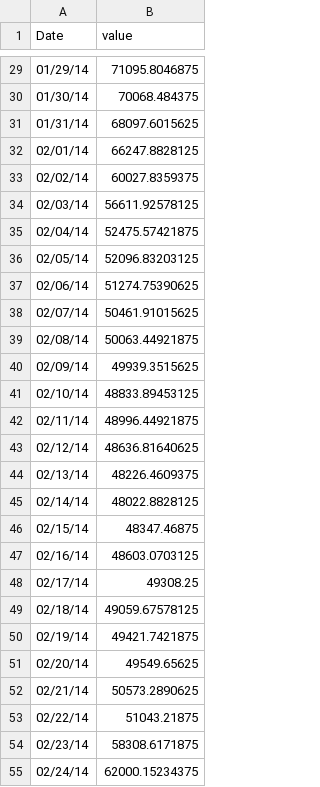
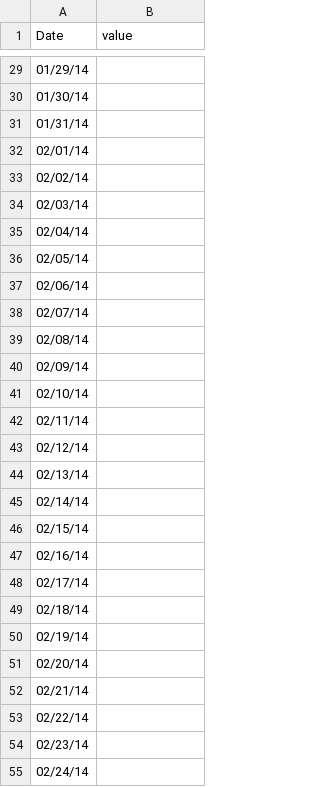
Before and after one commit to srjit/sales-time-series-analysis, a CSV file: src/app/predictions/lstm/Richmond.csv, drawn as a sheet; only a part is shown, gaps mark what is left out; the diff covers the shown part only.

Commit message:
add forecast date

```diff
--- a/src/app/predictions/lstm/Richmond.csv
+++ b/src/app/predictions/lstm/Richmond.csv
@@ -29,27 +29,27 @@ Date,value
-01/29/14,71095.8046875
-01/30/14,70068.484375
-01/31/14,68097.6015625
-02/01/14,66247.8828125
-02/02/14,60027.8359375
-02/03/14,56611.92578125
-02/04/14,52475.57421875
-02/05/14,52096.83203125
-02/06/14,51274.75390625
-02/07/14,50461.91015625
-02/08/14,50063.44921875
-02/09/14,49939.3515625
-02/10/14,48833.89453125
-02/11/14,48996.44921875
-02/12/14,48636.81640625
-02/13/14,48226.4609375
-02/14/14,48022.8828125
-02/15/14,48347.46875
-02/16/14,48603.0703125
-02/17/14,49308.25
-02/18/14,49059.67578125
-02/19/14,49421.7421875
-02/20/14,49549.65625
-02/21/14,50573.2890625
-02/22/14,51043.21875
-02/23/14,58308.6171875
-02/24/14,62000.15234375
+01/29/14,
+01/30/14,
+01/31/14,
+02/01/14,
+02/02/14,
+02/03/14,
+02/04/14,
+02/05/14,
+02/06/14,
+02/07/14,
+02/08/14,
+02/09/14,
+02/10/14,
+02/11/14,
+02/12/14,
+02/13/14,
+02/14/14,
+02/15/14,
+02/16/14,
+02/17/14,
+02/18/14,
+02/19/14,
+02/20/14,
+02/21/14,
+02/22/14,
+02/23/14,
+02/24/14,
```
Also changed, not shown: 137 edited cells elsewhere in this file, src/app/predictions/lstm/Baltimore.csv, src/app/predictions/lstm/Lancaster.csv, 11 other files.
